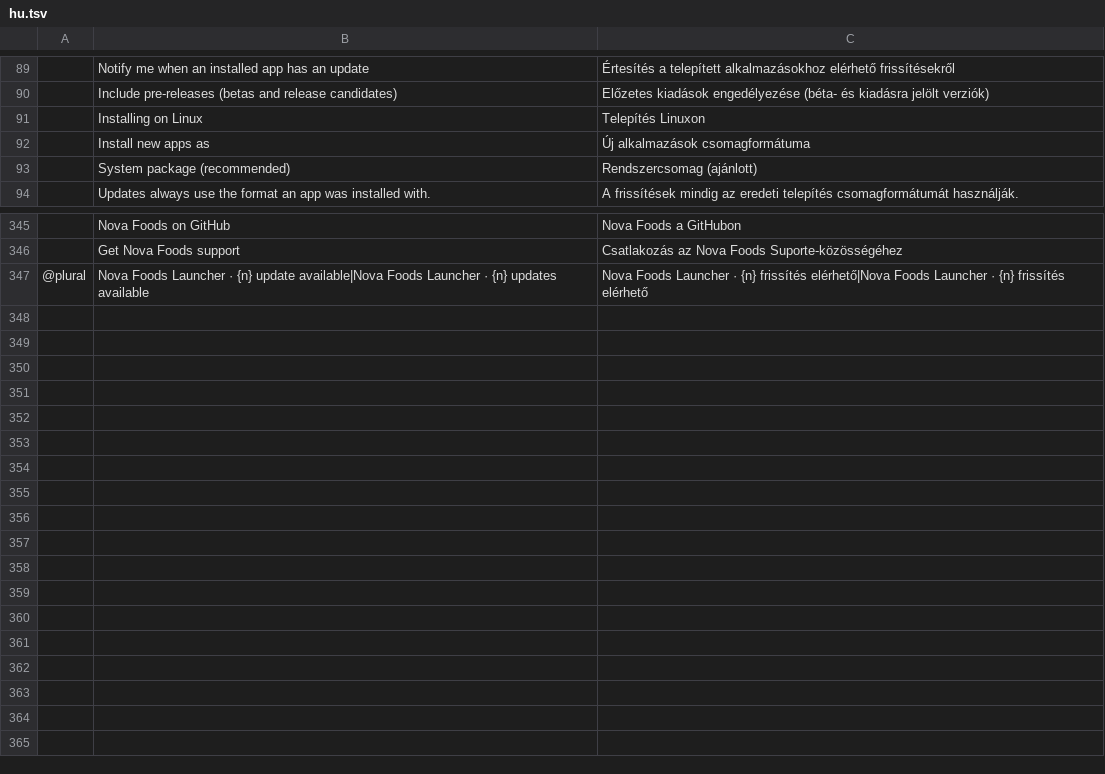
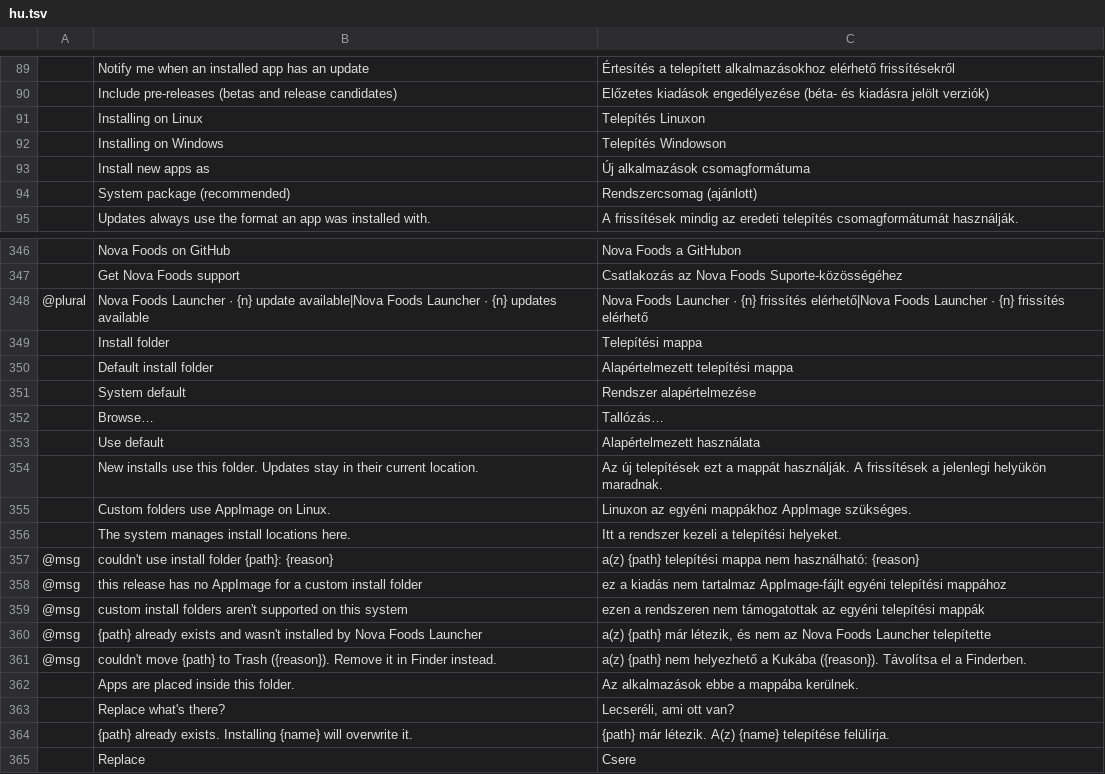
Before and after one commit to EuLucaDev/novafoods-launcher, a TSV file: crates/ui-egui/src/i18n/hu.tsv, drawn as a sheet; only a part is shown, gaps mark what is left out; the diff names each change by its address in the sheet, - before the commit and + after, or states it on an @@ line.

```diff
--- a/crates/ui-egui/src/i18n/hu.tsv
+++ b/crates/ui-egui/src/i18n/hu.tsv
+row 92:  | Installing on Windows | Telepítés Windowson
+row 349:  | Install folder | Telepítési mappa
+row 350:  | Default install folder | Alapértelmezett telepítési mappa
+row 351:  | System default | Rendszer alapértelmezése
+row 352:  | Browse… | Tallózás…
+row 353:  | Use default | Alapértelmezett használata
+row 354:  | New installs use this folder. Updates stay in their current location. | Az új telepítések ezt a mappát használják. A frissítések a jelenlegi helyükön maradnak.
+row 355:  | Custom folders use AppImage on Linux. | Linuxon az egyéni mappákhoz AppImage szükséges.
+row 356:  | The system manages install locations here. | Itt a rendszer kezeli a telepítési helyeket.
+row 357: @msg | couldn't use install folder {path}: {reason} | a(z) {path} telepítési mappa nem használható: {reason}
+row 358: @msg | this release has no AppImage for a custom install folder | ez a kiadás nem tartalmaz AppImage-fájlt egyéni telepítési mappához
+row 359: @msg | custom install folders aren't supported on this system | ezen a rendszeren nem támogatottak az egyéni telepítési mappák
+row 360: @msg | {path} already exists and wasn't installed by Nova Foods Launcher | a(z) {path} már létezik, és nem az Nova Foods Launcher telepítette
+row 361: @msg | couldn't move {path} to Trash ({reason}). Remove it in Finder instead. | a(z) {path} nem helyezhető a Kukába ({reason}). Távolítsa el a Finderben.
+row 362:  | Apps are placed inside this folder. | Az alkalmazások ebbe a mappába kerülnek.
+row 363:  | Replace what's there? | Lecseréli, ami ott van?
+row 364:  | {path} already exists. Installing {name} will overwrite it. | {path} már létezik. A(z) {name} telepítése felülírja.
+row 365:  | Replace | Csere
```
Also changed, not shown: crates/ui-egui/src/i18n/de.tsv, crates/ui-egui/src/i18n/es.tsv, 39 other files.
